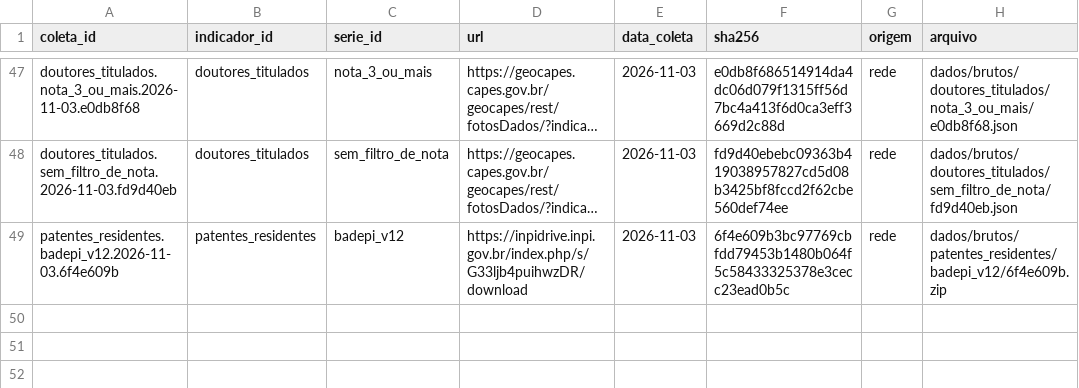
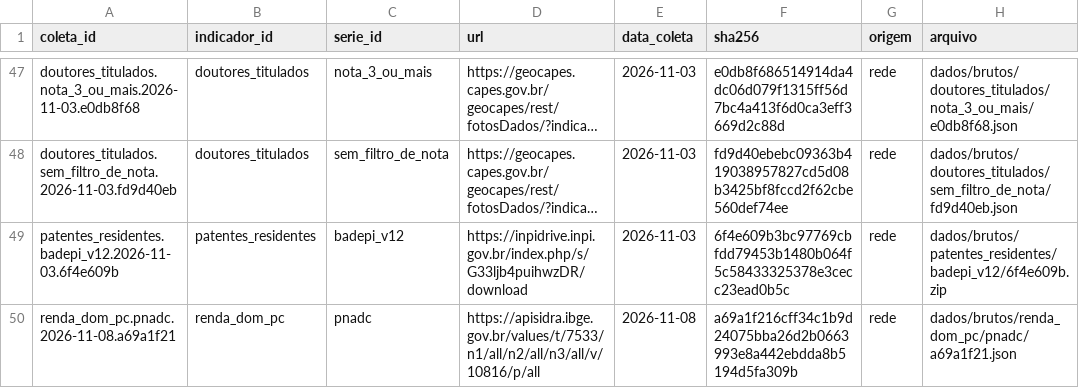
Before and after one commit to dnascimentooficial/nordeste-em-numeros, a CSV file: dados/relatorios/coletas.csv, drawn as a sheet; only a part is shown, gaps mark what is left out; long unchanged cells end in …; the diff names each change by its address in the sheet, - before the commit and + after, or states it on an @@ line.

```diff
--- a/dados/relatorios/coletas.csv
+++ b/dados/relatorios/coletas.csv
+row 50: renda_dom_pc.pnadc.2026-11-08.a69a1f21 | renda_dom_pc | pnadc | https://apisidra.ibge.gov.br/values/t/7533/n1/all/n2/all/n3/all/v/10816/p/all | 2026-11-08 | a69a1f216cff34c1b9d24075bba26d2b0663993e8a442ebdda8b5194d5fa309b | rede | dados/brutos/renda_dom_pc/pnadc/a69a1f21.json
```
Also changed, not shown: dados/relatorios/cobertura.csv, dados/relatorios/validacao.csv, 5 other files.
